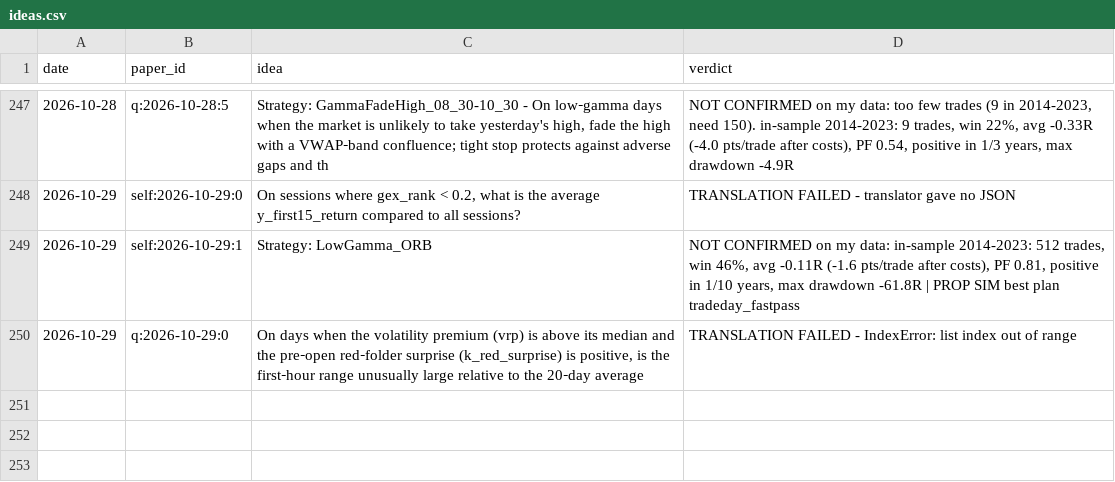
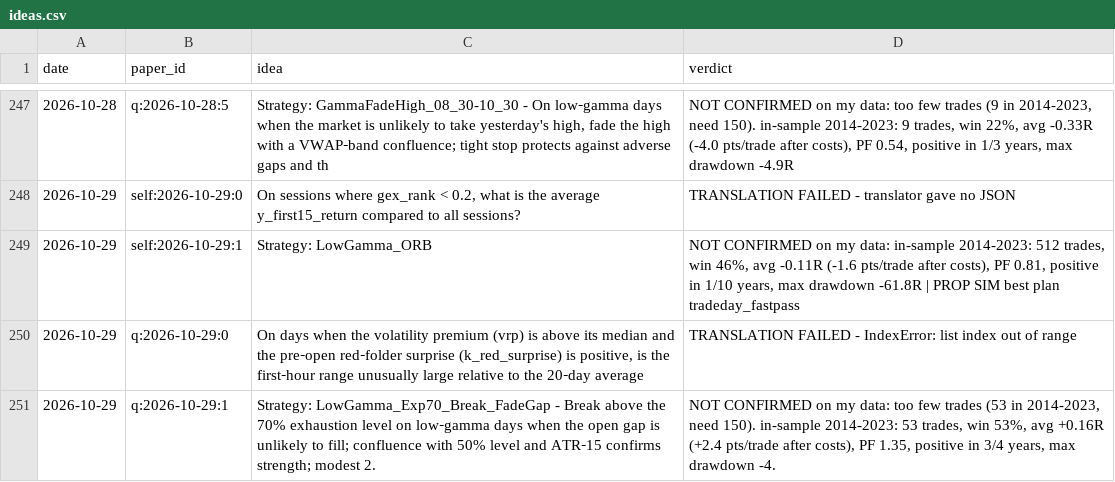
Before and after one commit to vannaflow1/nasdaq-bot, a CSV file: knowledge/ideas.csv, drawn as a sheet; only a part is shown, gaps mark what is left out.

```diff
--- a/knowledge/ideas.csv
+++ b/knowledge/ideas.csv
@@ -250 +250,2 @@ date,paper_id,idea,verdict
 2026-10-29,q:2026-10-29:0,"On days when the volatility premium (vrp) is above its median and the pre‑open red‑folder surprise (k_red_surprise) is positive, is the first‑hour range unusually large relative to the 20‑day average ","TRANSLATION FAILED - IndexError: list index out of range"
+2026-10-29,q:2026-10-29:1,"Strategy: LowGamma_Exp70_Break_FadeGap - Break above the 70% exhaustion level on low‑gamma days when the open gap is unlikely to fill; confluence with 50% level and ATR‑15 confirms strength; modest 2.","NOT CONFIRMED on my data: too few trades (53 in 2014-2023, need 150). in-sample 2014-2023: 53 trades, win 53%, avg +0.16R (+2.4 pts/trade after costs), PF 1.35, positive in 3/4 years, max drawdown -4."
```
Also changed, not shown: 6 other files.
